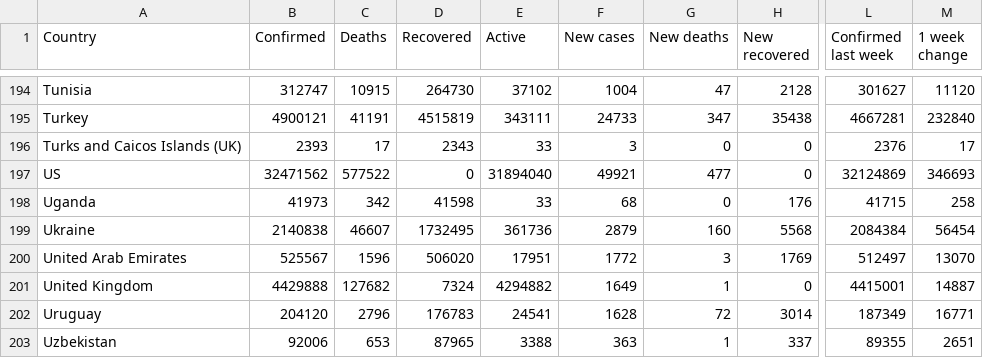
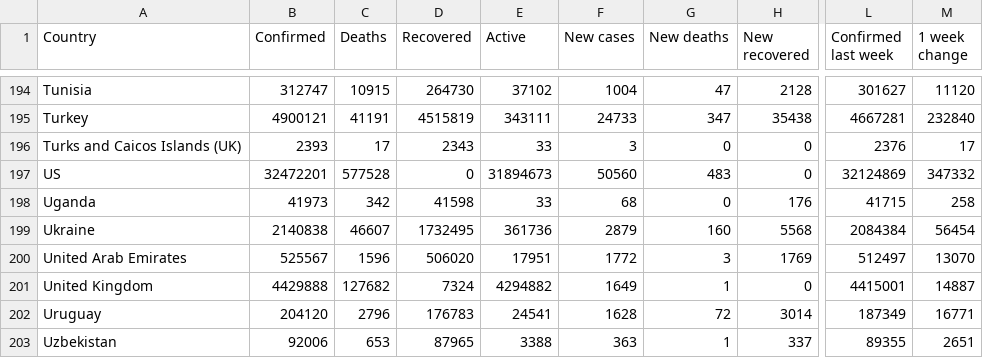
Before and after one commit to milanowicz/COVID-19-Dataset, a CSV file: data/jhu/time_series_covid19_grouped_by_countries.csv, drawn as a sheet; only a part is shown, gaps mark what is left out; the diff names each change by its address in the sheet, - before the commit and + after, or states it on an @@ line.

Commit message:
Update data.

```diff
--- a/data/jhu/time_series_covid19_grouped_by_countries.csv
+++ b/data/jhu/time_series_covid19_grouped_by_countries.csv
-B197 (Confirmed): 32471562
+B197 (Confirmed): 32472201
-C197 (Deaths): 577522
+C197 (Deaths): 577528
-E197 (Active): 31894040
+E197 (Active): 31894673
-F197 (New cases): 49921
+F197 (New cases): 50560
-G197 (New deaths): 477
+G197 (New deaths): 483
-M197 (1 week change): 346693
+M197 (1 week change): 347332
```
Also changed, not shown: data/jhu/time_series_covid19_grouped_by_days.csv.
